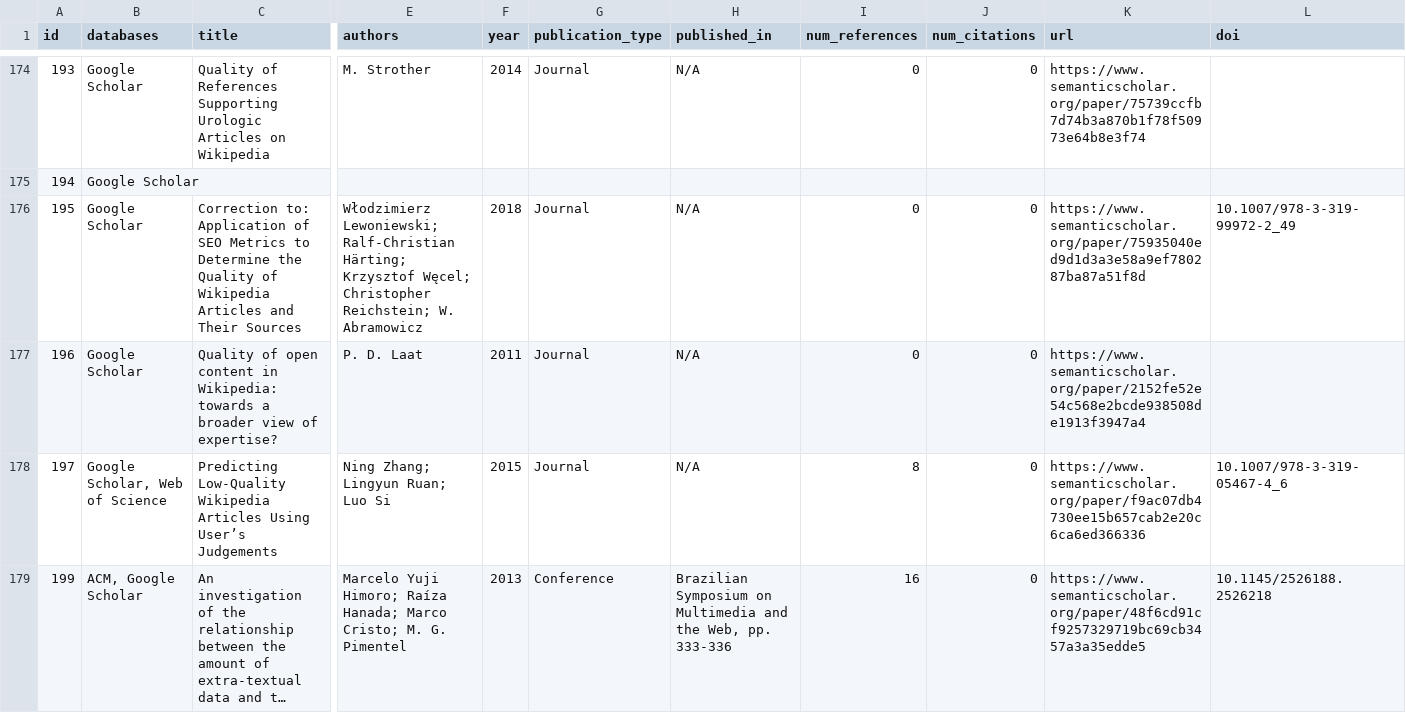
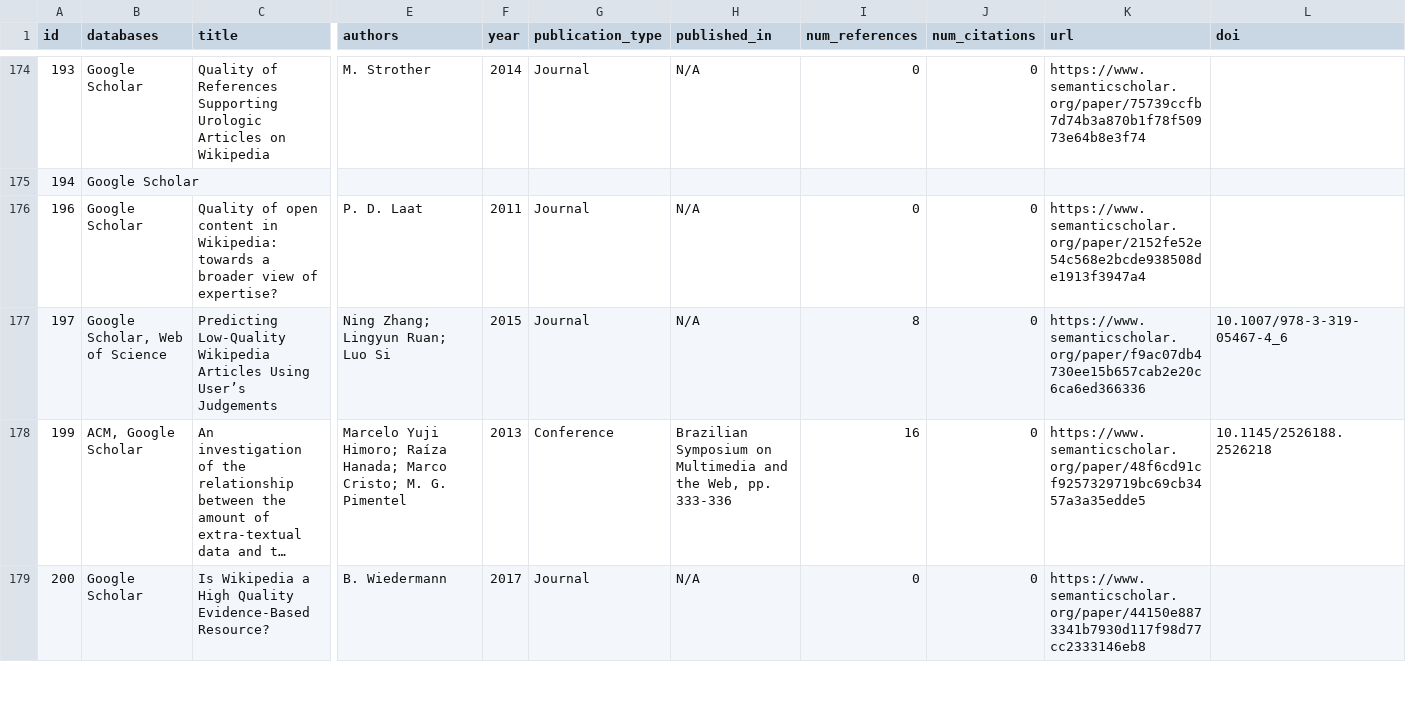
Before and after one commit to MOAAS/WikiQuality, a CSV file: review/filtering/titles.output.csv, drawn as a sheet; only a part is shown, gaps mark what is left out; the shorter side is filled out with more unchanged rows; long unchanged cells end in …; rows hold the shown columns only; the diff names each change by its address in the sheet, - before the commit and + after, or states it on an @@ line.

```diff
--- a/review/filtering/titles.output.csv
+++ b/review/filtering/titles.output.csv
-row 176: 195 | Google Scholar | Correction to: Application of SEO Metrics to Determine the Quality of Wikipedia Articles and Their Sources | Włodzimierz Lewoniewski; Ralf-Christian Härting; Krzysztof Węcel; Christopher Reichstein; W. Abramowicz | 2018 | Journal | N/A | 0 | 0 | https://www.semanticscholar.org/paper/75935040ed9d1d3a3e58a9ef780287ba87a51f8d | 10.1007/978-3-319-99972-2_49
```
Also changed, not shown: review/filtering/titles.input.csv, 2 other files.
